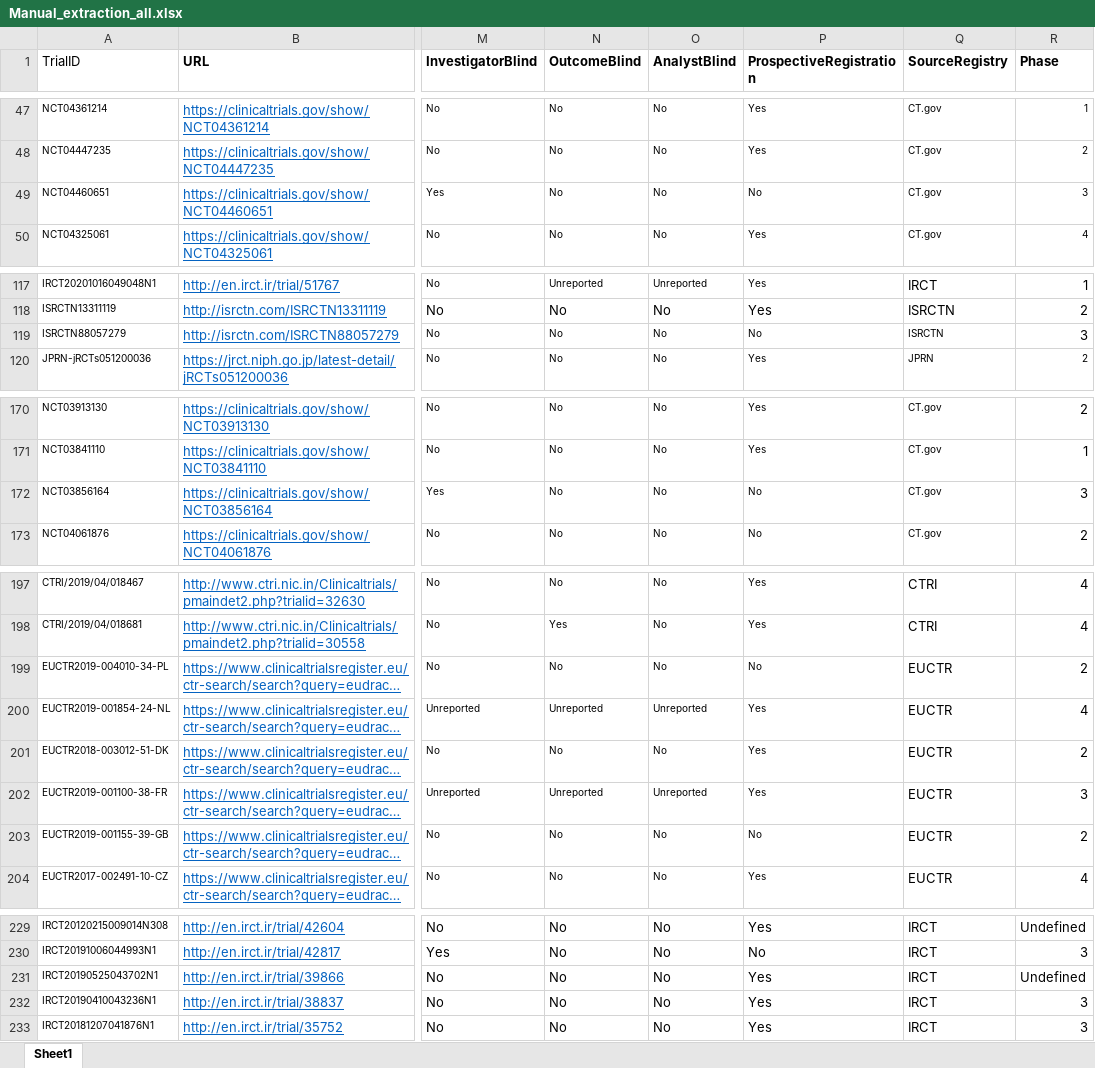
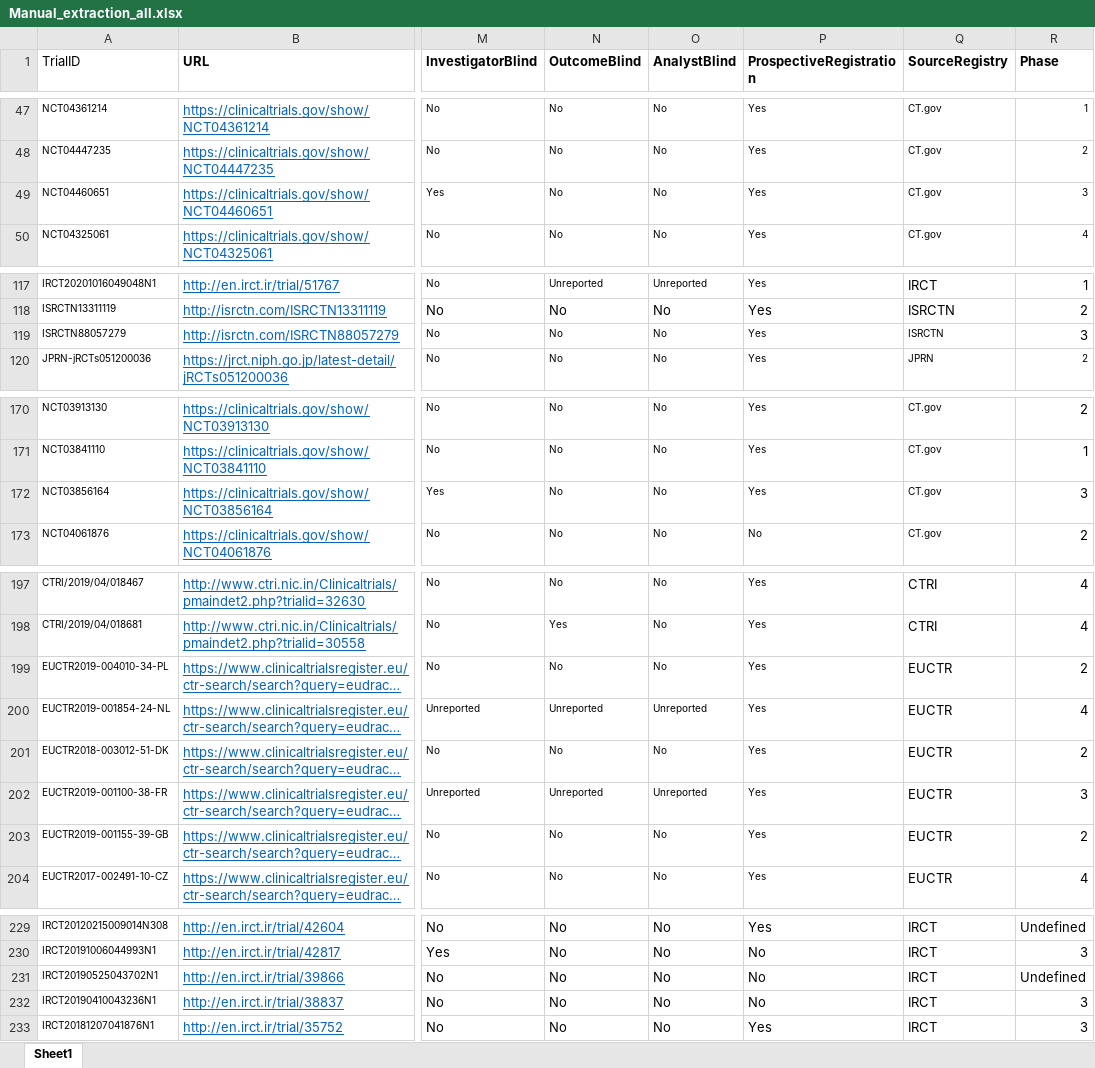
Before and after one commit to worcjamessmith/COVID-trial-characteristics, an Excel workbook: data/manual_processing/manual_extraction/Manual_extraction_all.xlsx, sheet Sheet1, drawn as a sheet; only a part is shown, gaps mark what is left out; long unchanged cells end in …; values as stored, in another font and other column widths than the file's, no borders; the diff covers the shown part only; the diff names each change by its address in the sheet, - before the commit and + after, or states it on an @@ line.

```diff
--- a/data/manual_processing/manual_extraction/Manual_extraction_all.xlsx (sheet Sheet1)
+++ b/data/manual_processing/manual_extraction/Manual_extraction_all.xlsx (sheet Sheet1)
-P49 (ProspectiveRegistration): No
+P49 (ProspectiveRegistration): Yes
-P119 (ProspectiveRegistration): No
+P119 (ProspectiveRegistration): Yes
-P172 (ProspectiveRegistration): No
+P172 (ProspectiveRegistration): Yes
-P199 (ProspectiveRegistration): No
+P199 (ProspectiveRegistration): Yes
-P203 (ProspectiveRegistration): No
+P203 (ProspectiveRegistration): Yes
-P231:P232 (ProspectiveRegistration): Yes
+P231:P232 (ProspectiveRegistration): No
```
Also changed, not shown: 12 edited cells elsewhere in this sheet.
